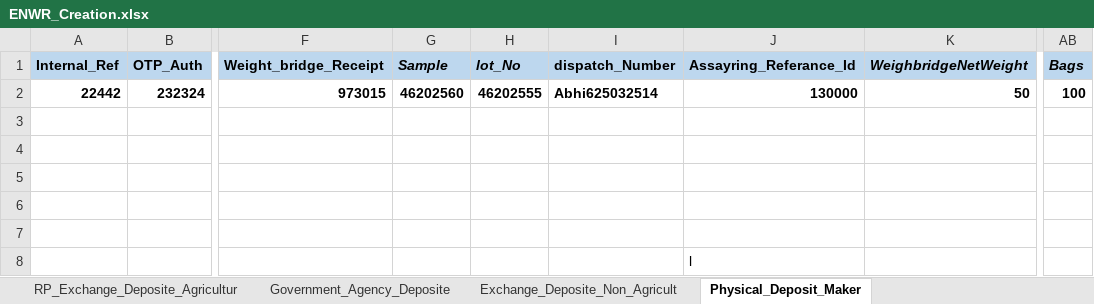
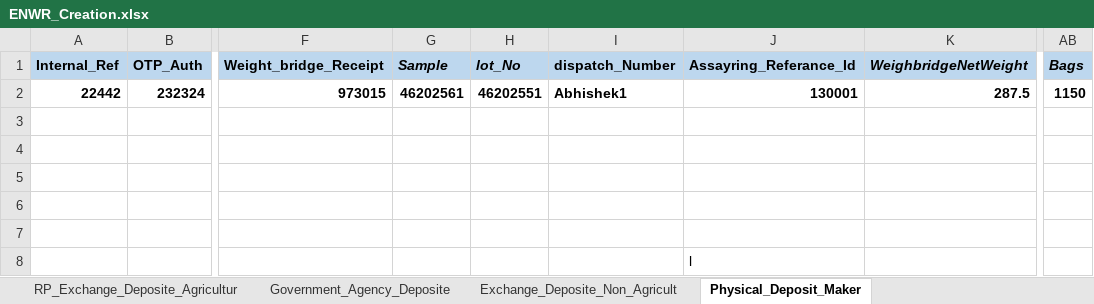
Before and after one commit to Abhishekthasal/COUNTRYWIDE-COMMODITY-REPOSITORY-LIMITED, an Excel workbook: Data/ENWR_Creation.xlsx, sheet Physical_Deposit_Maker, drawn as a sheet; only a part is shown, gaps mark what is left out; values as stored, in another font and other column widths than the file's, no borders; the diff names each change by its address in the sheet, - before the commit and + after, or states it on an @@ line.

```diff
--- a/Data/ENWR_Creation.xlsx (sheet Physical_Deposit_Maker)
+++ b/Data/ENWR_Creation.xlsx (sheet Physical_Deposit_Maker)
-G2 (Sample): 46202560
+G2 (Sample): 46202561
-H2 (lot_No): 46202555
+H2 (lot_No): 46202551
-I2 (dispatch_Number): Abhi625032514
+I2 (dispatch_Number): Abhishek1
-J2 (Assayring_Referance_Id): 130000
+J2 (Assayring_Referance_Id): 130001
-K2 (WeighbridgeNetWeight): 50
+K2 (WeighbridgeNetWeight): 287.5
-AB2 (Bags): 100
+AB2 (Bags): 1150
```
Also changed, not shown: sheet Government_Agency_Deposite, sheet Exchange_Non_Agriculture_Physic, Data/Withdrawal.xlsx, 26 other files.
